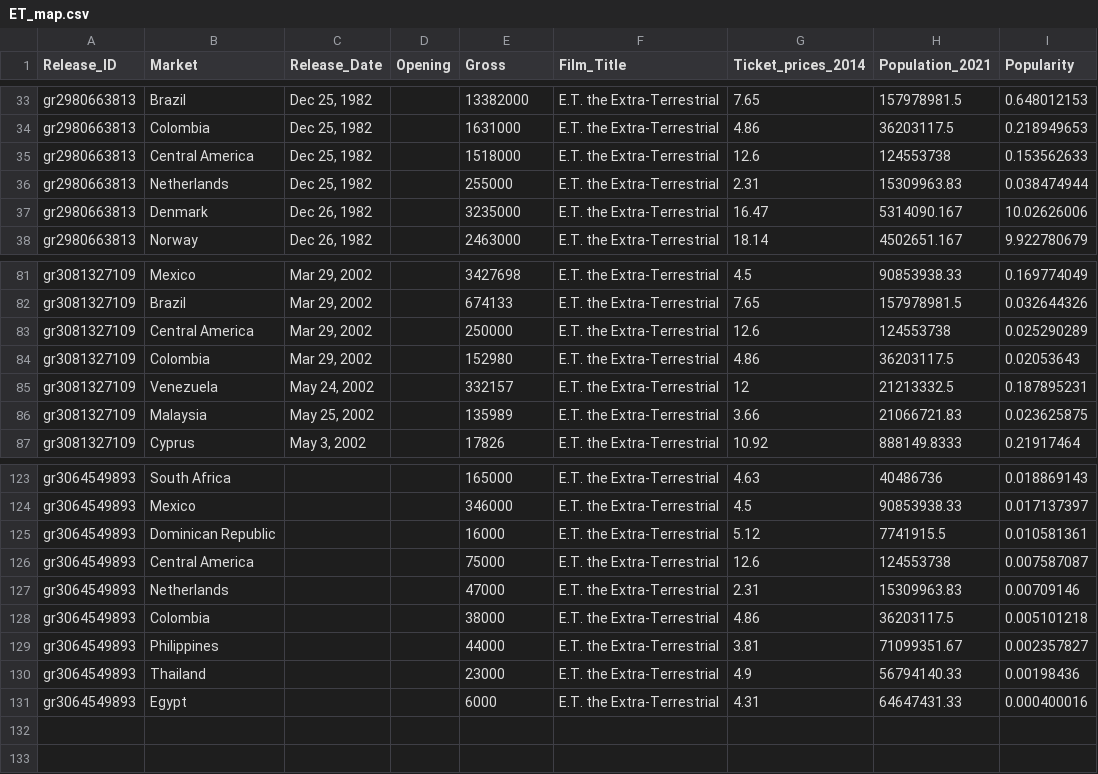
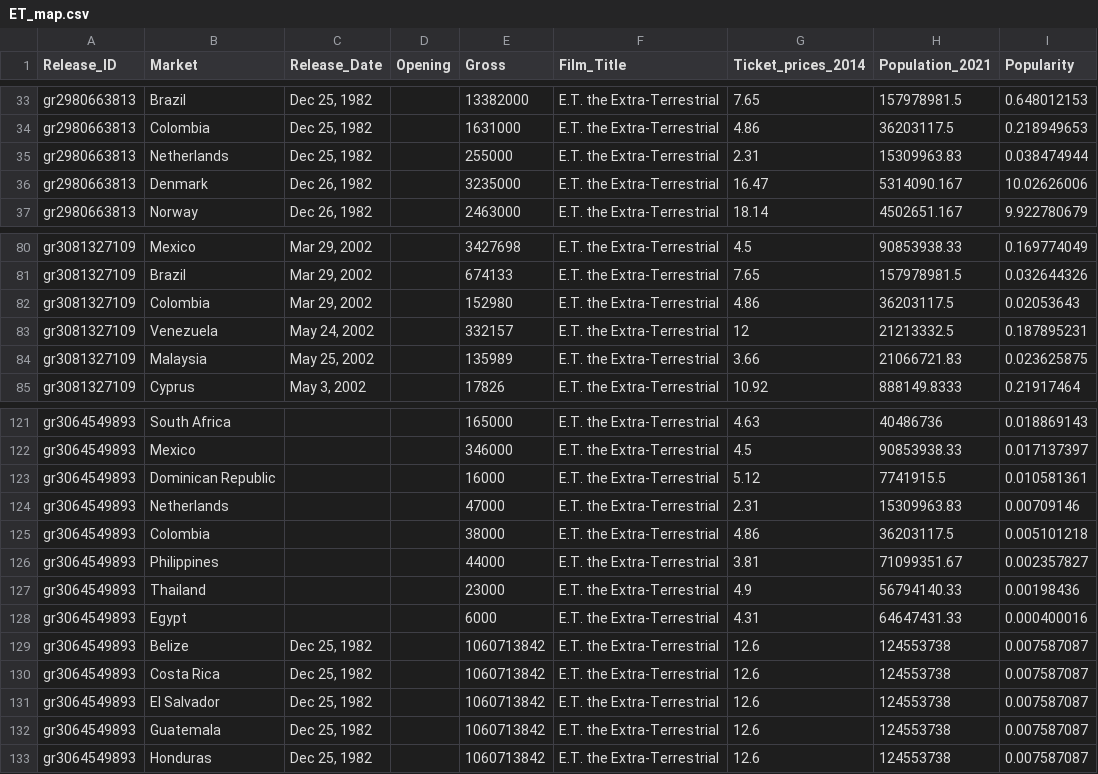
Before and after one commit to avinash-vijai23/FIT3179-Assignment-2, a CSV file: data/ET_map.csv, drawn as a sheet; only a part is shown, gaps mark what is left out.

```diff
--- a/data/ET_map.csv
+++ b/data/ET_map.csv
@@ -34,3 +34,2 @@ gr2980663813,Brazil,"Dec 25, 1982",,13382000,E.T. the Extra-Terrestrial,7.65,157
 gr2980663813,Colombia,"Dec 25, 1982",,1631000,E.T. the Extra-Terrestrial,4.86,36203117.5,0.218949653
-gr2980663813,Central America,"Dec 25, 1982",,1518000,E.T. the Extra-Terrestrial,12.6,124553738,0.153562633
 gr2980663813,Netherlands,"Dec 25, 1982",,255000,E.T. the Extra-Terrestrial,2.31,15309963.83,0.038474944
@@ -82,3 +81,2 @@ gr3081327109,Mexico,"Mar 29, 2002",,3427698,E.T. the Extra-Terrestrial,4.5,90853
 gr3081327109,Brazil,"Mar 29, 2002",,674133,E.T. the Extra-Terrestrial,7.65,157978981.5,0.032644326
-gr3081327109,Central America,"Mar 29, 2002",,250000,E.T. the Extra-Terrestrial,12.6,124553738,0.025290289
 gr3081327109,Colombia,"Mar 29, 2002",,152980,E.T. the Extra-Terrestrial,4.86,36203117.5,0.02053643
@@ -125,3 +123,2 @@ gr3064549893,Mexico,,,346000,E.T. the Extra-Terrestrial,4.5,90853938.33,0.017137
 gr3064549893,Dominican Republic,,,16000,E.T. the Extra-Terrestrial,5.12,7741915.5,0.010581361
-gr3064549893,Central America,,,75000,E.T. the Extra-Terrestrial,12.6,124553738,0.007587087
 gr3064549893,Netherlands,,,47000,E.T. the Extra-Terrestrial,2.31,15309963.83,0.00709146
@@ -131 +128,6 @@ gr3064549893,Thailand,,,23000,E.T. the Extra-Terrestrial,4.9,56794140.33,0.00198
 gr3064549893,Egypt,,,6000,E.T. the Extra-Terrestrial,4.31,64647431.33,0.000400016
+gr3064549893,Belize,"Dec 25, 1982",,1060713842,E.T. the Extra-Terrestrial,12.6,124553738,0.007587087
+gr3064549893,Costa Rica,"Dec 25, 1982",,1060713842,E.T. the Extra-Terrestrial,12.6,124553738,0.007587087
+gr3064549893,El Salvador,"Dec 25, 1982",,1060713842,E.T. the Extra-Terrestrial,12.6,124553738,0.007587087
+gr3064549893,Guatemala,"Dec 25, 1982",,1060713842,E.T. the Extra-Terrestrial,12.6,124553738,0.007587087
+gr3064549893,Honduras,"Dec 25, 1982",,1060713842,E.T. the Extra-Terrestrial,12.6,124553738,0.007587087
```
Also changed, not shown: data/Avatar_map.csv, data/Endgame_map.csv, 2 other files.
